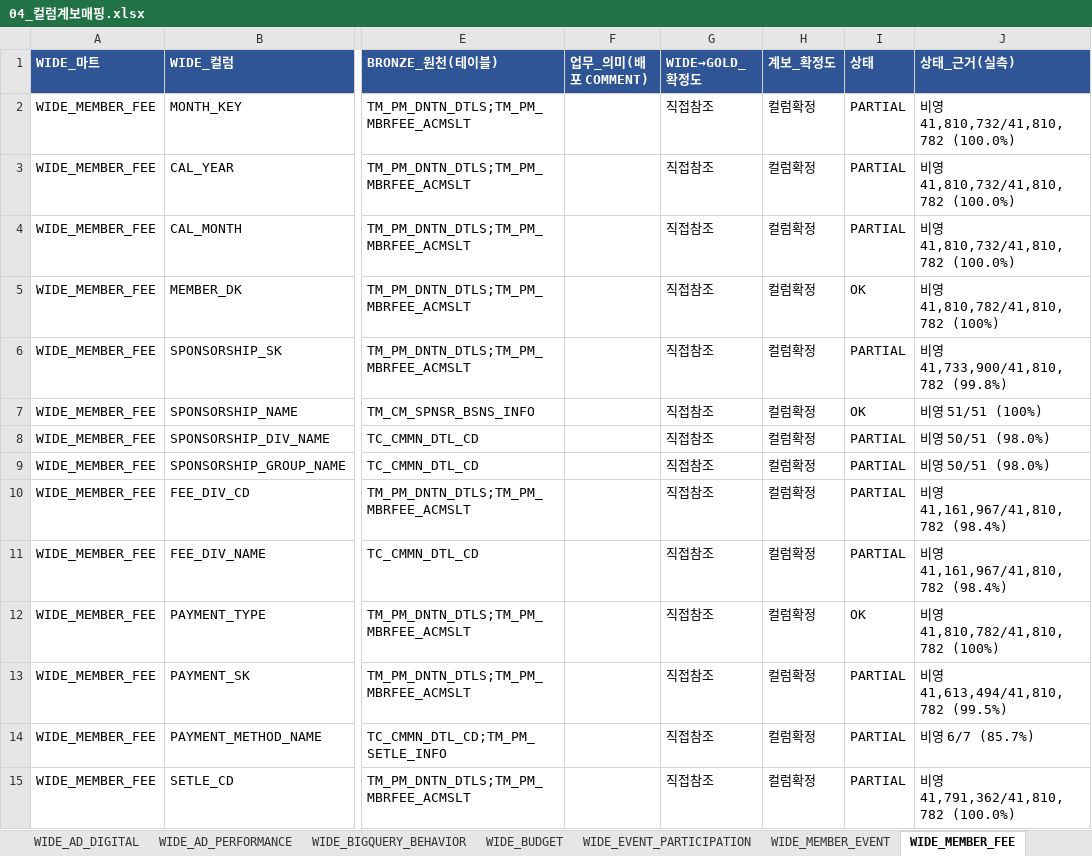
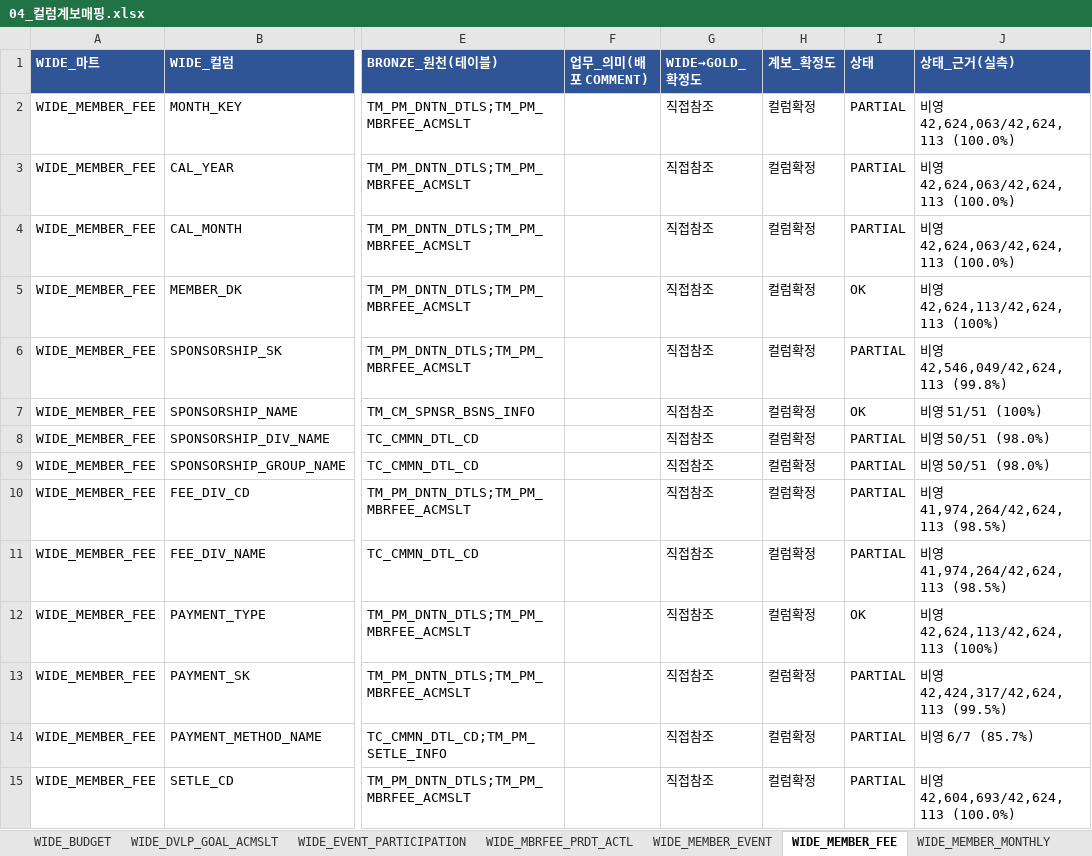
Before and after one commit to cih0802/snowflake_files, an Excel workbook: 30_output_share/04_컬럼계보매핑.xlsx, sheet WIDE_MEMBER_FEE, drawn as a sheet; only a part is shown, gaps mark what is left out; values as stored, in another font and other column widths than the file's, no borders; the diff covers the shown part only; the diff names each change by its address in the sheet, - before the commit and + after, or states it on an @@ line.

```diff
--- a/30_output_share/04_컬럼계보매핑.xlsx (sheet WIDE_MEMBER_FEE)
+++ b/30_output_share/04_컬럼계보매핑.xlsx (sheet WIDE_MEMBER_FEE)
+sheet tab: WIDE_DVLP_GOAL_ACMSLT
+sheet tab: WIDE_MBRFEE_PRDT_ACTL
-J2:J4 (상태_근거(실측)): 비영 41,810,732/41,810,782 (100.0%)
+J2:J4 (상태_근거(실측)): 비영 42,624,063/42,624,113 (100.0%)
-J5 (상태_근거(실측)): 비영 41,810,782/41,810,782 (100%)
+J5 (상태_근거(실측)): 비영 42,624,113/42,624,113 (100%)
-J6 (상태_근거(실측)): 비영 41,733,900/41,810,782 (99.8%)
+J6 (상태_근거(실측)): 비영 42,546,049/42,624,113 (99.8%)
-J10:J11 (상태_근거(실측)): 비영 41,161,967/41,810,782 (98.4%)
+J10:J11 (상태_근거(실측)): 비영 41,974,264/42,624,113 (98.5%)
-J12 (상태_근거(실측)): 비영 41,810,782/41,810,782 (100%)
+J12 (상태_근거(실측)): 비영 42,624,113/42,624,113 (100%)
-J13 (상태_근거(실측)): 비영 41,613,494/41,810,782 (99.5%)
+J13 (상태_근거(실측)): 비영 42,424,317/42,624,113 (99.5%)
-J15 (상태_근거(실측)): 비영 41,791,362/41,810,782 (100.0%)
+J15 (상태_근거(실측)): 비영 42,604,693/42,624,113 (100.0%)
```
Also changed, not shown: 8 added rows and 26 edited cells elsewhere in this sheet, sheet WIDE_EVENT_PARTICIPATION, sheet WIDE_MEMBER_EVENT, sheet WIDE_MEMBER_MONTHLY, sheet WIDE_SERVICE_EVENT, sheet WIDE_AD_COMBINED, sheet WIDE_BIGQUERY_BEHAVIOR, 6 more sheets, other sheet tabs, 30_output_share/05_지표GOLD매핑.xlsx, 48 other files.
